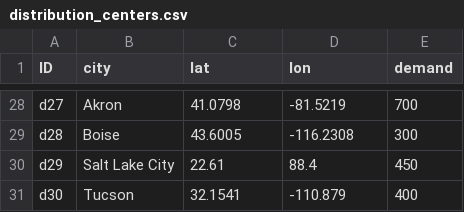
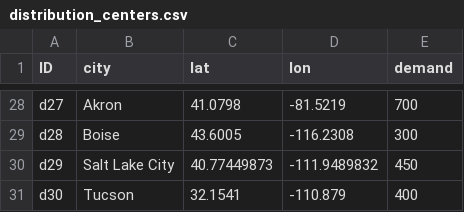
Before and after one commit to scm275/problem_sets_scm275, a CSV file: multiple_objectives/distribution_centers.csv, drawn as a sheet; only a part is shown, gaps mark what is left out.

Commit message:
update

```diff
--- a/multiple_objectives/distribution_centers.csv
+++ b/multiple_objectives/distribution_centers.csv
@@ -29,3 +29,3 @@ d27,Akron,41.0798,-81.5219,700
 d28,Boise,43.6005,-116.2308,300
-d29,Salt Lake City,22.61,88.4,450
+d29,Salt Lake City,40.77449873,-111.9489832,450
 d30,Tucson,32.1541,-110.879,400
```
